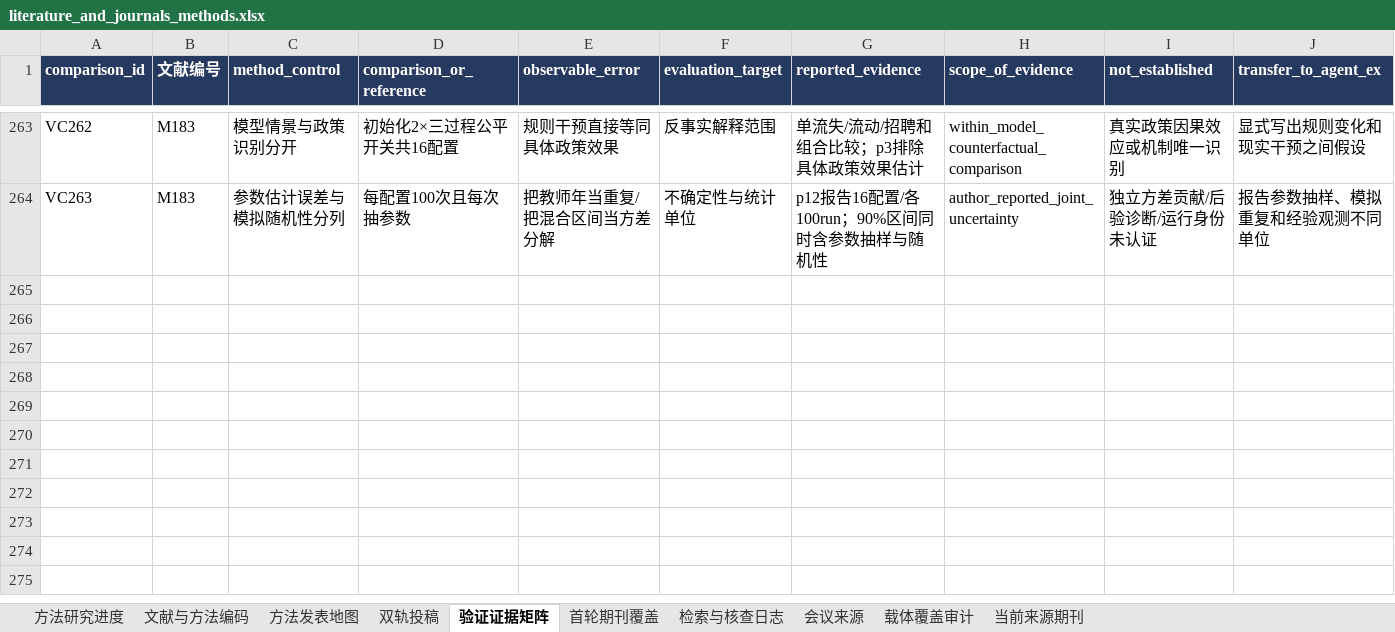
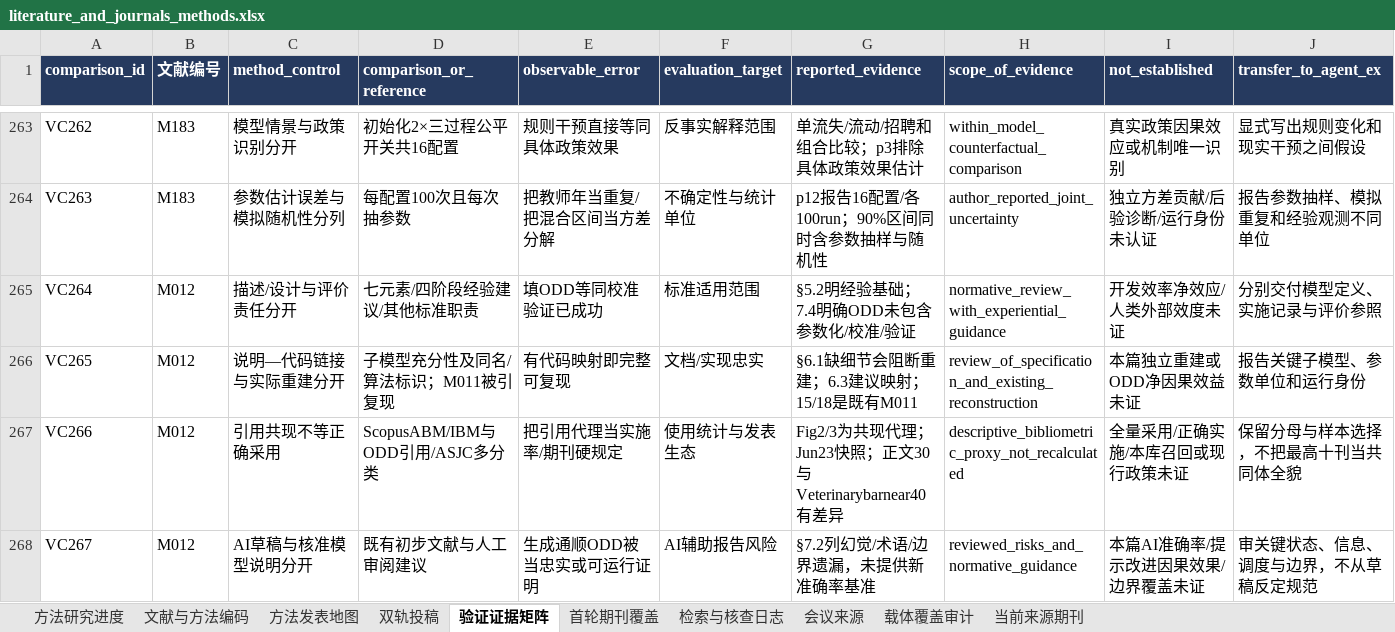
Before and after one commit to BNU-CCR/Agent-EX, an Excel workbook: literature-review/exports/literature_and_journals_methods.xlsx, sheet 验证证据矩阵, drawn as a sheet; only a part is shown, gaps mark what is left out; values as stored, in another font and other column widths than the file's, no borders; rows hold the shown columns only; the diff names each change by its address in the sheet, - before the commit and + after, or states it on an @@ line.

Commit message:
Read ODD standard review and distinguish documentation, adoption proxies, and validation

```diff
--- a/literature-review/exports/literature_and_journals_methods.xlsx (sheet 验证证据矩阵)
+++ b/literature-review/exports/literature_and_journals_methods.xlsx (sheet 验证证据矩阵)
+row 265: VC264 | M012 | 描述/设计与评价责任分开 | 七元素/四阶段经验建议/其他标准职责 | 填ODD等同校准验证已成功 | 标准适用范围 | §5.2明经验基础；7.4明确ODD未包含参数化/校准/验证 | normative_review_with_experiential_guidance | 开发效率净效应/人类外部效度未证 | 分别交付模型定义、实施记录与评价参照
+row 266: VC265 | M012 | 说明—代码链接与实际重建分开 | 子模型充分性及同名/算法标识；M011被引复现 | 有代码映射即完整可复现 | 文档/实现忠实 | §6.1缺细节会阻断重建；6.3建议映射；15/18是既有M011 | review_of_specification_and_existing_reconstruction | 本篇独立重建或ODD净因果效益未证 | 报告关键子模型、参数单位和运行身份
+row 267: VC266 | M012 | 引用共现不等正确采用 | ScopusABM/IBM与ODD引用/ASJC多分类 | 把引用代理当实施率/期刊硬规定 | 使用统计与发表生态 | Fig2/3为共现代理；Jun23快照；正文30与Veterinarybarnear40有差异 | descriptive_bibliometric_proxy_not_recalculated | 全量采用/正确实施/本库召回或现行政策未证 | 保留分母与样本选择，不把最高十刊当共同体全貌
+row 268: VC267 | M012 | AI草稿与核准模型说明分开 | 既有初步文献与人工审阅建议 | 生成通顺ODD被当忠实或可运行证明 | AI辅助报告风险 | §7.2列幻觉/术语/边界遗漏，未提供新准确率基准 | reviewed_risks_and_normative_guidance | 本篇AI准确率/提示改进因果效果/边界覆盖未证 | 审关键状态、信息、调度与边界，不从草稿反定规范
```
Also changed, not shown: sheet 检索与核查日志, sheet 文献与方法编码, sheet 当前来源期刊, sheet 方法发表地图, sheet 方法研究进度, 28 other files.
